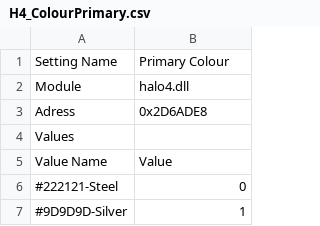
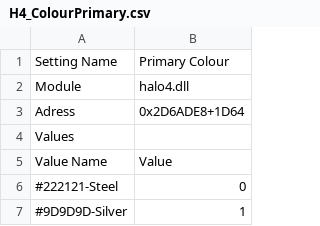
Before and after one commit to COZITIME/HaloPogSwitch, a CSV file: HaloPogSwitch/Data/H4_ColourPrimary.csv, drawn as a sheet; only a part is shown.

```diff
--- a/HaloPogSwitch/Data/H4_ColourPrimary.csv
+++ b/HaloPogSwitch/Data/H4_ColourPrimary.csv
@@ -2,3 +2,3 @@ Setting Name,Primary Colour
 Module,halo4.dll
-Adress,0x2D6ADE8
+Adress,0x2D6ADE8+1D64
 Values,
```
Also changed, not shown: HaloPogSwitch/Data/H2A_ColourPrimary.csv, HaloPogSwitch/Data/H2A_ColourSecondary.csv, 38 other files.
